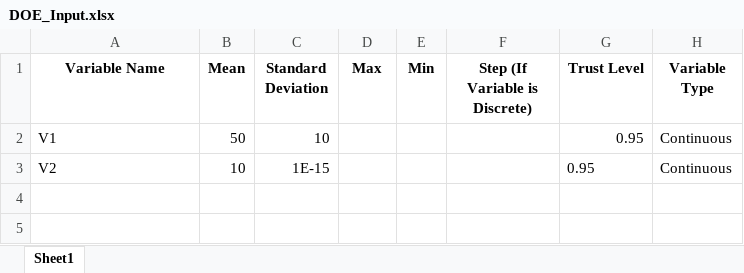
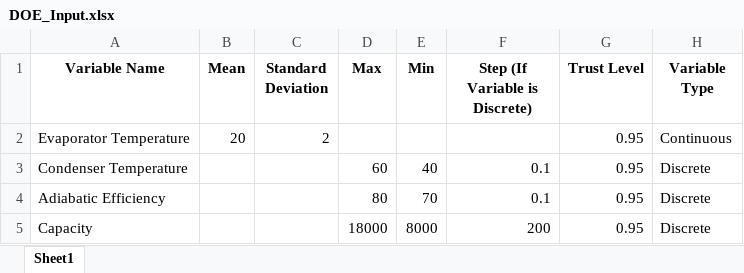
Before and after one commit to Spogis/EasyDOE, an Excel workbook: datasets/DOE_Input.xlsx, sheet Sheet1, drawn as a sheet; values as stored, in another font and other column widths than the file's, no borders; removed rows and columns are numbered as before the commit, all else as after; the diff names each change by its address in the sheet, - before the commit and + after, or states it on an @@ line.

```diff
--- a/datasets/DOE_Input.xlsx (sheet Sheet1)
+++ b/datasets/DOE_Input.xlsx (sheet Sheet1)
-row 2: V1 | 50 | 10 |  |  |  | 0.95 | Continuous
-row 3: V2 | 10 | 1E-15 |  |  |  | 0.95 | Continuous
+row 2: Evaporator Temperature | 20 | 2 |  |  |  | 0.95 | Continuous
+row 3: Condenser Temperature |  |  | 60 | 40 | 0.1 | 0.95 | Discrete
+row 4: Adiabatic Efficiency |  |  | 80 | 70 | 0.1 | 0.95 | Discrete
+row 5: Capacity |  |  | 18000 | 8000 | 200 | 0.95 | Discrete
```
Also changed, not shown: datasets/DOE_LHC.xlsx, 7 other files.
